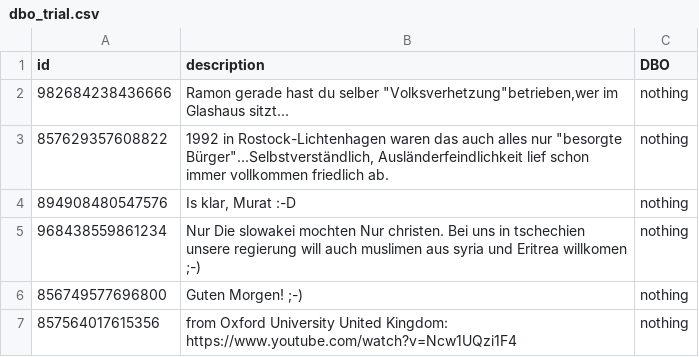
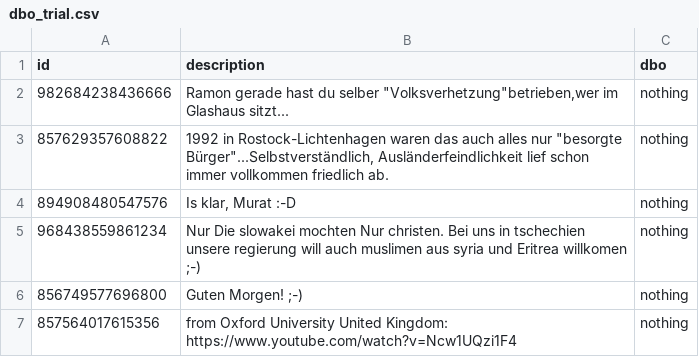
Before and after one commit to Communication-Forensics-Lab/harmful-content-detection, a CSV file: GermEval2026/data/dbo/dbo_trial.csv, drawn as a sheet; only a part is shown; the diff names each change by its address in the sheet, - before the commit and + after, or states it on an @@ line.

```diff
--- a/GermEval2026/data/dbo/dbo_trial.csv
+++ b/GermEval2026/data/dbo/dbo_trial.csv
-C1: DBO
+C1: dbo
```
